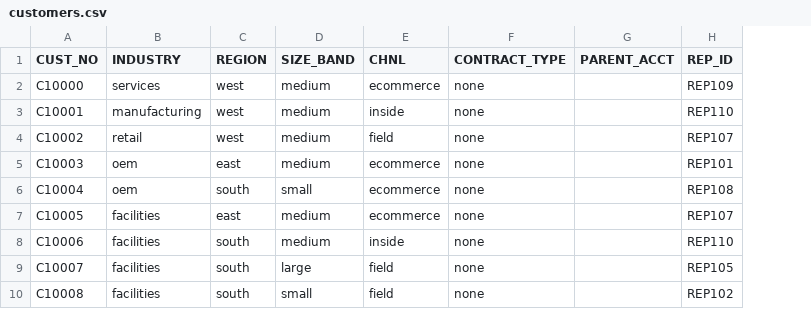
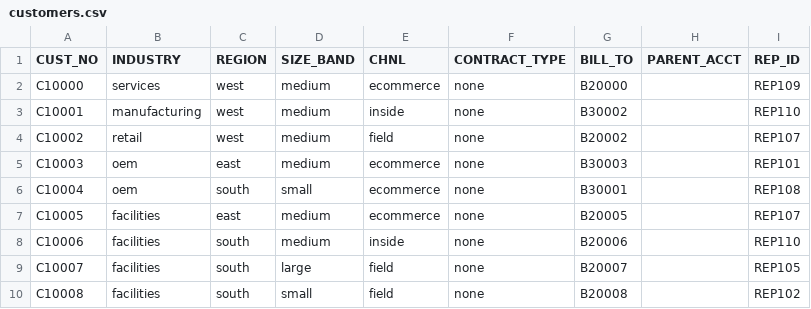
Before and after one commit to jjdlg45/margin-engine, a CSV file: data/sample/erp/customers.csv, drawn as a sheet; only a part is shown; the diff names each change by its address in the sheet, - before the commit and + after, or states it on an @@ line.

```diff
--- a/data/sample/erp/customers.csv
+++ b/data/sample/erp/customers.csv
+column G (BILL_TO), rows 2-10: B20000 | B30002 | B20002 | B30003 | B30001 | B20005 | B20006 | B20007 | B20008
```
Also changed, not shown: data/sample/erp/landed_cost_components.csv, data/sample/erp/rebate_programs.csv, 34 other files.
